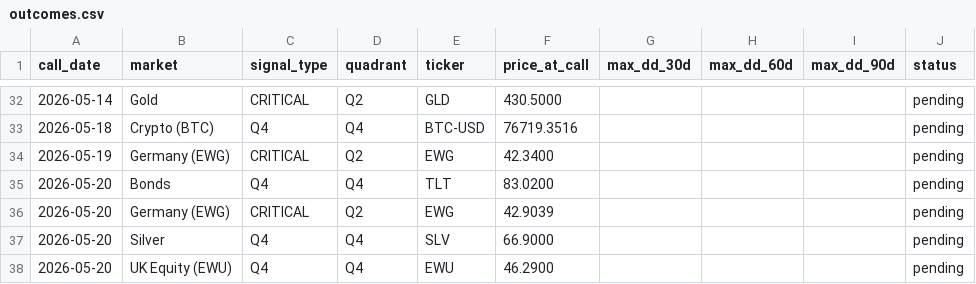
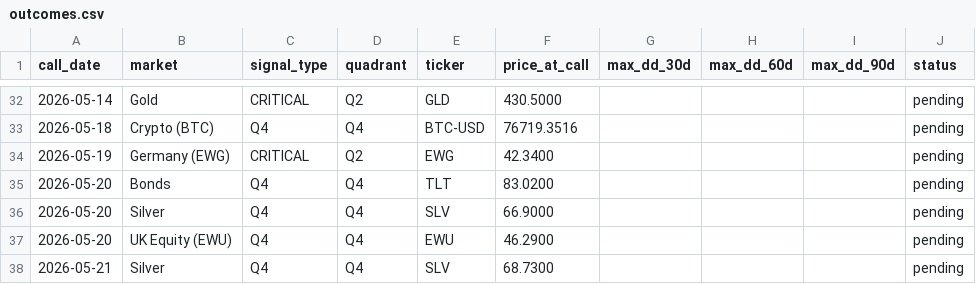
Before and after one commit to vonlambda/lambda-f-dashboard, a CSV file: outcomes.csv, drawn as a sheet; only a part is shown, gaps mark what is left out.

Commit message:
Update outcome ledger 2026-05-21

```diff
--- a/outcomes.csv
+++ b/outcomes.csv
@@ -35,4 +35,4 @@ call_date,market,signal_type,quadrant,ticker,price_at_call,max_dd_30d,max_dd_60d
 2026-05-20,Bonds,Q4,Q4,TLT,83.0200,,,,pending
-2026-05-20,Germany (EWG),CRITICAL,Q2,EWG,42.9039,,,,pending
 2026-05-20,Silver,Q4,Q4,SLV,66.9000,,,,pending
 2026-05-20,UK Equity (EWU),Q4,Q4,EWU,46.2900,,,,pending
+2026-05-21,Silver,Q4,Q4,SLV,68.7300,,,,pending
```
